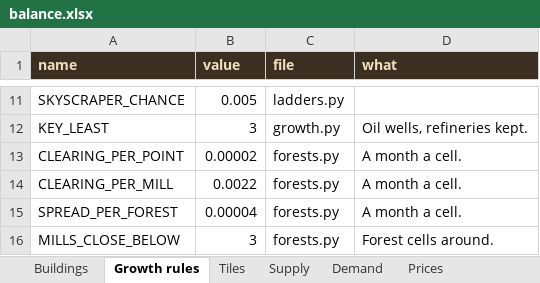
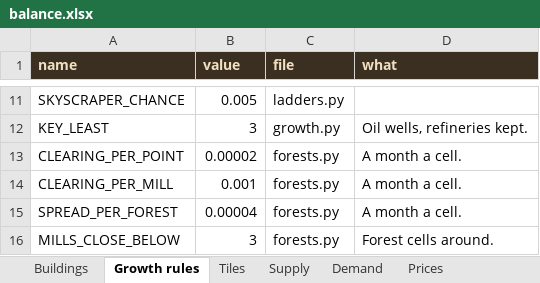
Before and after one commit to PiotrWegrzyn/RailHub, an Excel workbook: docs/balance.xlsx, sheet Growth rules, drawn as a sheet; only a part is shown, gaps mark what is left out; values as stored, in another font and other column widths than the file's, no borders; the diff names each change by its address in the sheet, - before the commit and + after, or states it on an @@ line.

```diff
--- a/docs/balance.xlsx (sheet Growth rules)
+++ b/docs/balance.xlsx (sheet Growth rules)
-B14 (value): 0.0022
+B14 (value): 0.001
```
Also changed, not shown: sheet Buildings, sheet Tiles, 6 other files.
